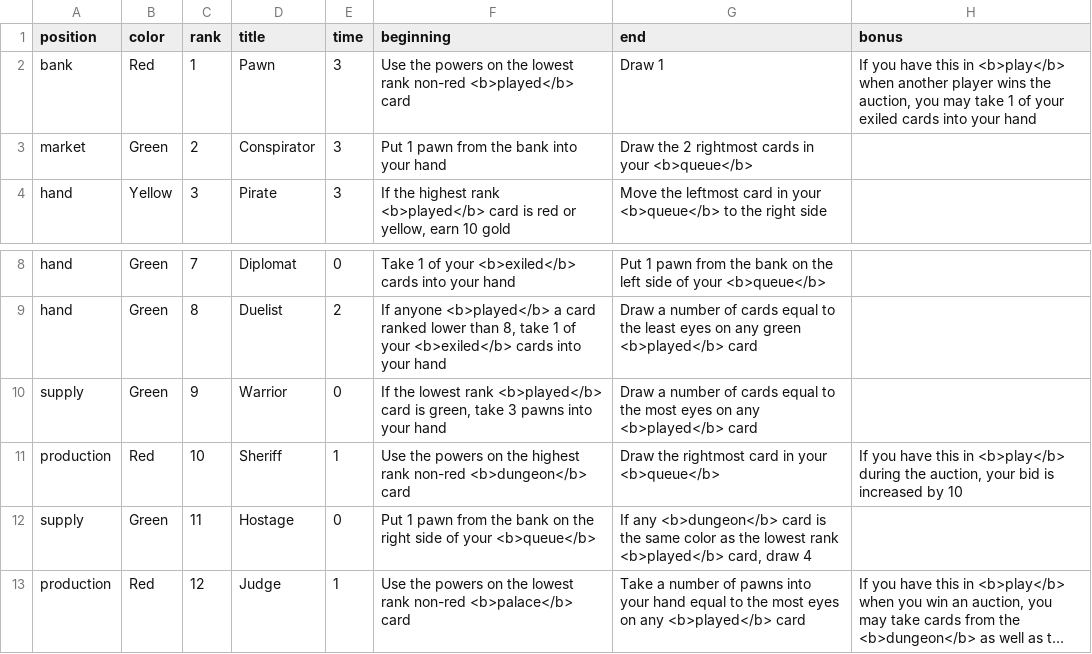
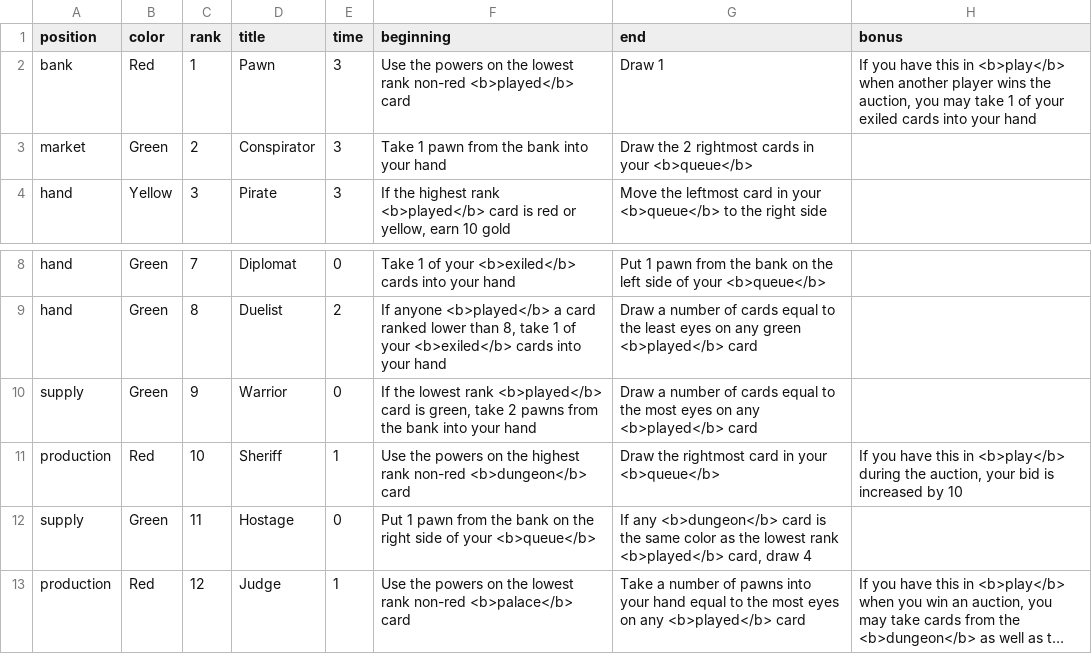
Before and after one commit to danielgstephenson/svgcards, a CSV file: cards.csv, drawn as a sheet; only a part is shown, gaps mark what is left out; long unchanged cells end in …; the diff names each change by its address in the sheet, - before the commit and + after, or states it on an @@ line.

```diff
--- a/cards.csv
+++ b/cards.csv
-F3 (beginning): Put 1 pawn from the bank into your hand
+F3 (beginning): Take 1 pawn from the bank into your hand
-F10 (beginning): …green, take 3 pawns into your…
+F10 (beginning): …green, take 2 pawns from the bank into your…
```
Also changed, not shown: 7 other files.
